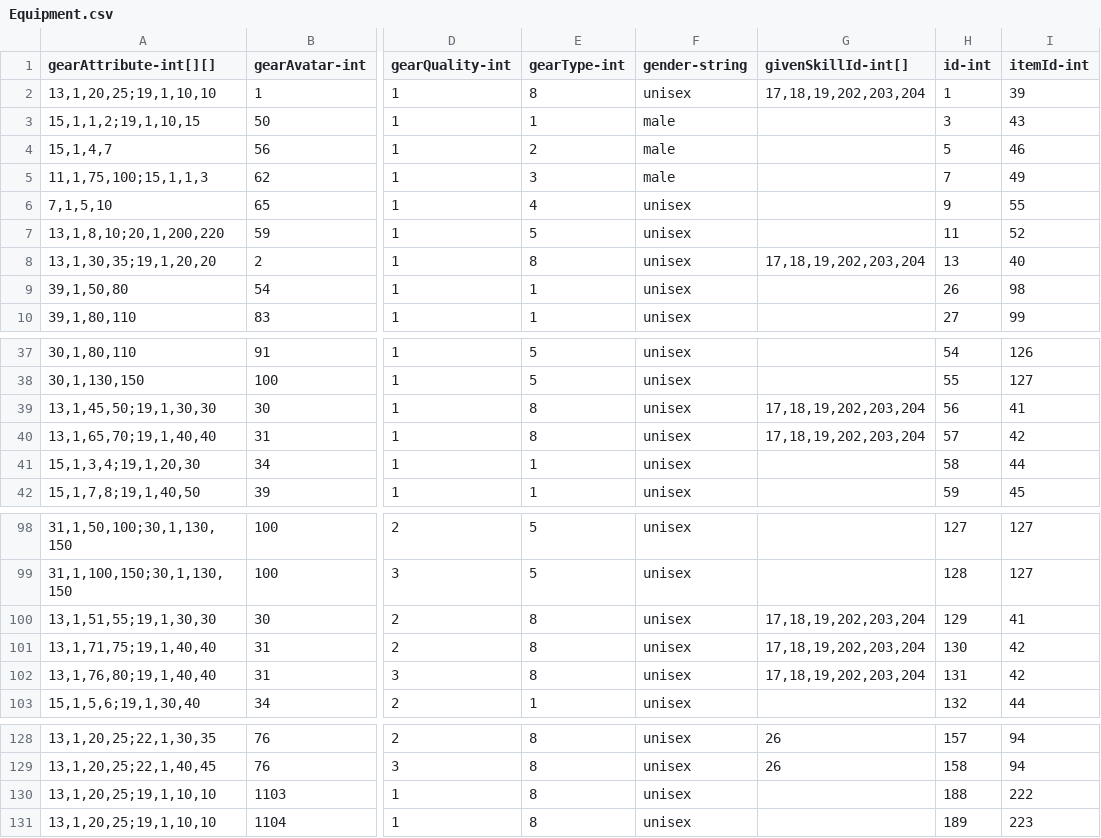
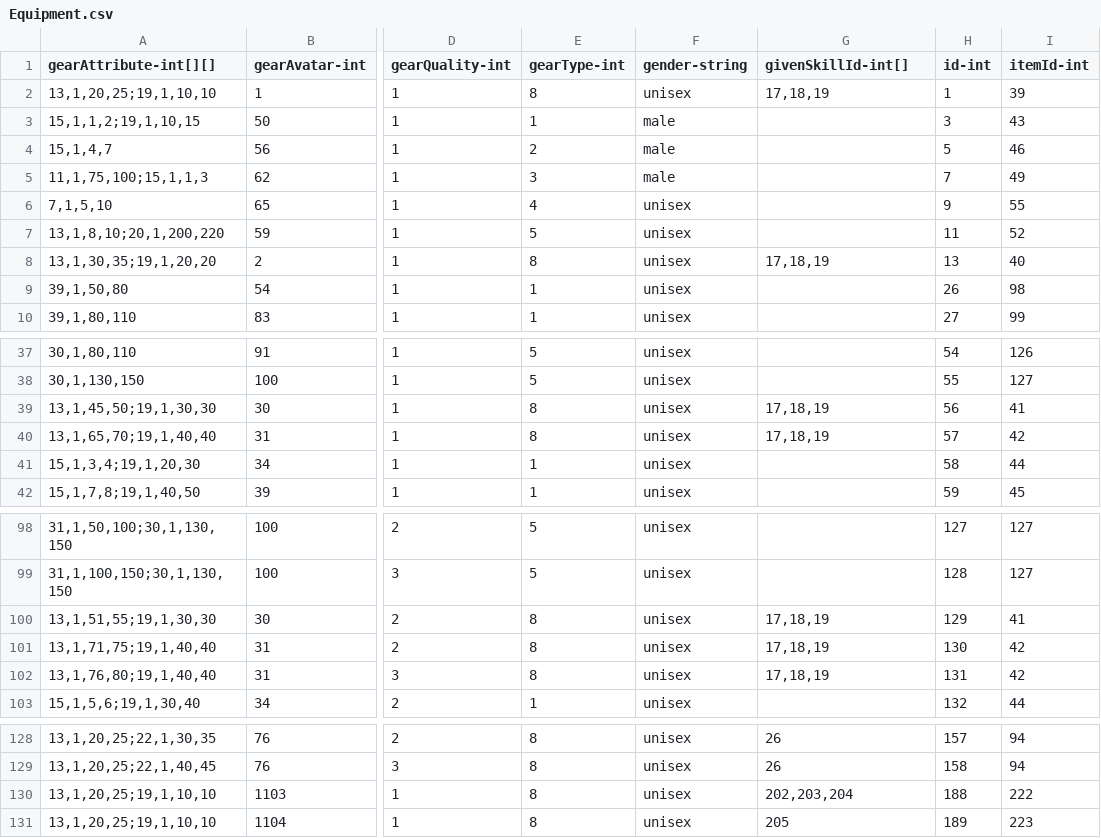
Before and after one commit to qqoo6789/shared-unity-core, a CSV file: Res/DataTable/Csv/Equipment.csv, drawn as a sheet; only a part is shown, gaps mark what is left out; the diff names each change by its address in the sheet, - before the commit and + after, or states it on an @@ line.

```diff
--- a/Res/DataTable/Csv/Equipment.csv
+++ b/Res/DataTable/Csv/Equipment.csv
-G2 (givenSkillId-int[]): 17,18,19,202,203,204
+G2 (givenSkillId-int[]): 17,18,19
-G8 (givenSkillId-int[]): 17,18,19,202,203,204
+G8 (givenSkillId-int[]): 17,18,19
-G39:G40 (givenSkillId-int[]): 17,18,19,202,203,204
+G39:G40 (givenSkillId-int[]): 17,18,19
-G100:G102 (givenSkillId-int[]): 17,18,19,202,203,204
+G100:G102 (givenSkillId-int[]): 17,18,19
-G130 (givenSkillId-int[]): (empty)
+G130 (givenSkillId-int[]): 202,203,204
-G131 (givenSkillId-int[]): (empty)
+G131 (givenSkillId-int[]): 205
```
Also changed, not shown: Res/DataTable/Csv/Recipes.csv, Res/DataTable/Csv/Reward.csv, 10 other files.
